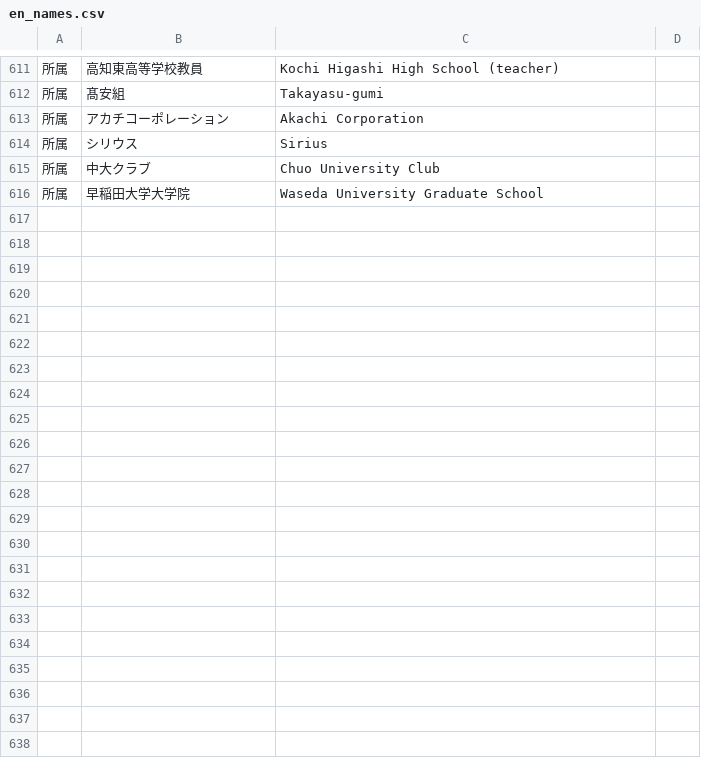
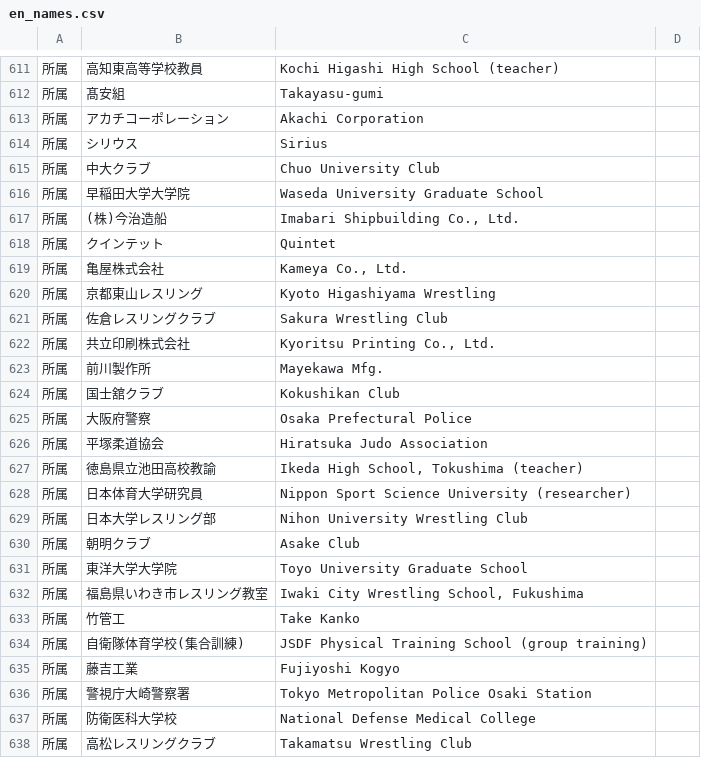
Before and after one commit to yoshitaroK/-wrestling-archive, a CSV file: en_names.csv, drawn as a sheet; only a part is shown, gaps mark what is left out.

```diff
--- a/en_names.csv
+++ b/en_names.csv
@@ -616 +616,23 @@
 所属,早稲田大学大学院,Waseda University Graduate School,
+所属,(株)今治造船,"Imabari Shipbuilding Co., Ltd.",
+所属,クインテット,Quintet,
+所属,亀屋株式会社,"Kameya Co., Ltd.",
+所属,京都東山レスリング,Kyoto Higashiyama Wrestling,
+所属,佐倉レスリングクラブ,Sakura Wrestling Club,
+所属,共立印刷株式会社,"Kyoritsu Printing Co., Ltd.",
+所属,前川製作所,Mayekawa Mfg.,
+所属,国士舘クラブ,Kokushikan Club,
+所属,大阪府警察,Osaka Prefectural Police,
+所属,平塚柔道協会,Hiratsuka Judo Association,
+所属,徳島県立池田高校教諭,"Ikeda High School, Tokushima (teacher)",
+所属,日本体育大学研究員,Nippon Sport Science University (researcher),
+所属,日本大学レスリング部,Nihon University Wrestling Club,
+所属,朝明クラブ,Asake Club,
+所属,東洋大学大学院,Toyo University Graduate School,
+所属,福島県いわき市レスリング教室,"Iwaki City Wrestling School, Fukushima",
+所属,竹管工,Take Kanko,
+所属,自衛隊体育学校(集合訓練),JSDF Physical Training School (group training),
+所属,藤吉工業,Fujiyoshi Kogyo,
+所属,警視庁大崎警察署,Tokyo Metropolitan Police Osaki Station,
+所属,防衛医科大学校,National Defense Medical College,
+所属,高松レスリングクラブ,Takamatsu Wrestling Club,
```
Also changed, not shown: _work/players/romaji_auto.csv, players.csv, 8 other files.
